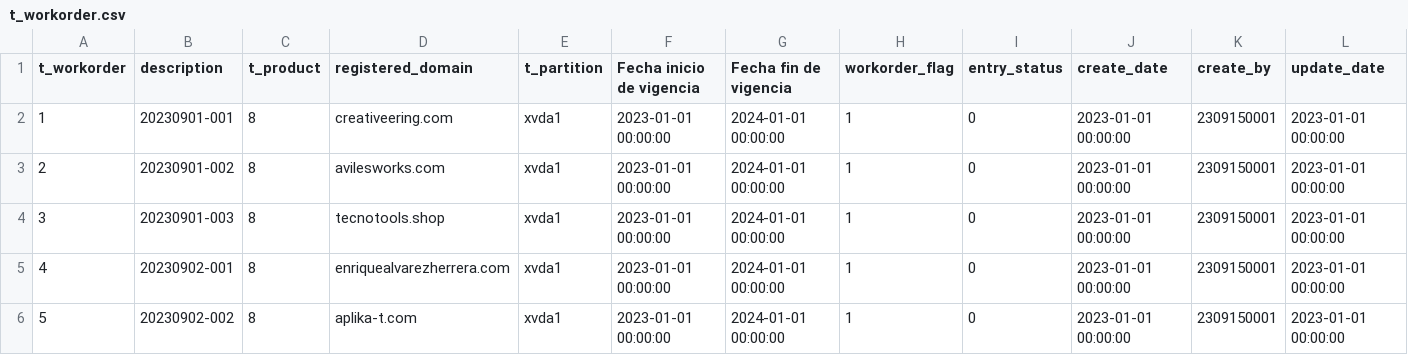
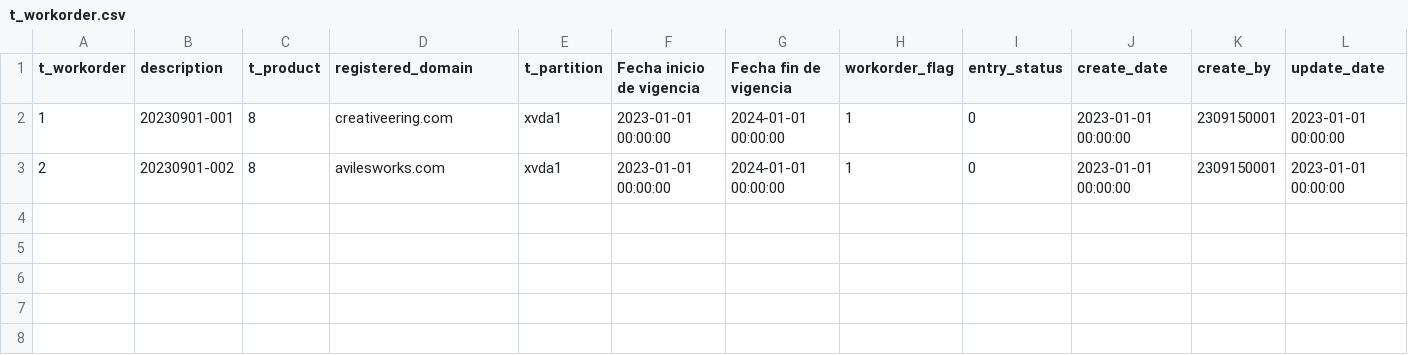
Before and after one commit to TCS2211194M1/Antares_project, a CSV file: tablas/t_workorder.csv, drawn as a sheet; only a part is shown; rows hold the shown columns only; the diff names each change by its address in the sheet, - before the commit and + after, or states it on an @@ line.

Commit message:
Update t_workorder.csv

```diff
--- a/tablas/t_workorder.csv
+++ b/tablas/t_workorder.csv
-row 4: 3 | 20230901-003 | 8 | tecnotools.shop | xvda1 | 2023-01-01 00:00:00 | 2024-01-01 00:00:00 | 1 | 0 | 2023-01-01 00:00:00 | 2309150001 | 2023-01-01 00:00:00
-row 5: 4 | 20230902-001 | 8 | enriquealvarezherrera.com | xvda1 | 2023-01-01 00:00:00 | 2024-01-01 00:00:00 | 1 | 0 | 2023-01-01 00:00:00 | 2309150001 | 2023-01-01 00:00:00
-row 6: 5 | 20230902-002 | 8 | aplika-t.com | xvda1 | 2023-01-01 00:00:00 | 2024-01-01 00:00:00 | 1 | 0 | 2023-01-01 00:00:00 | 2309150001 | 2023-01-01 00:00:00
```
